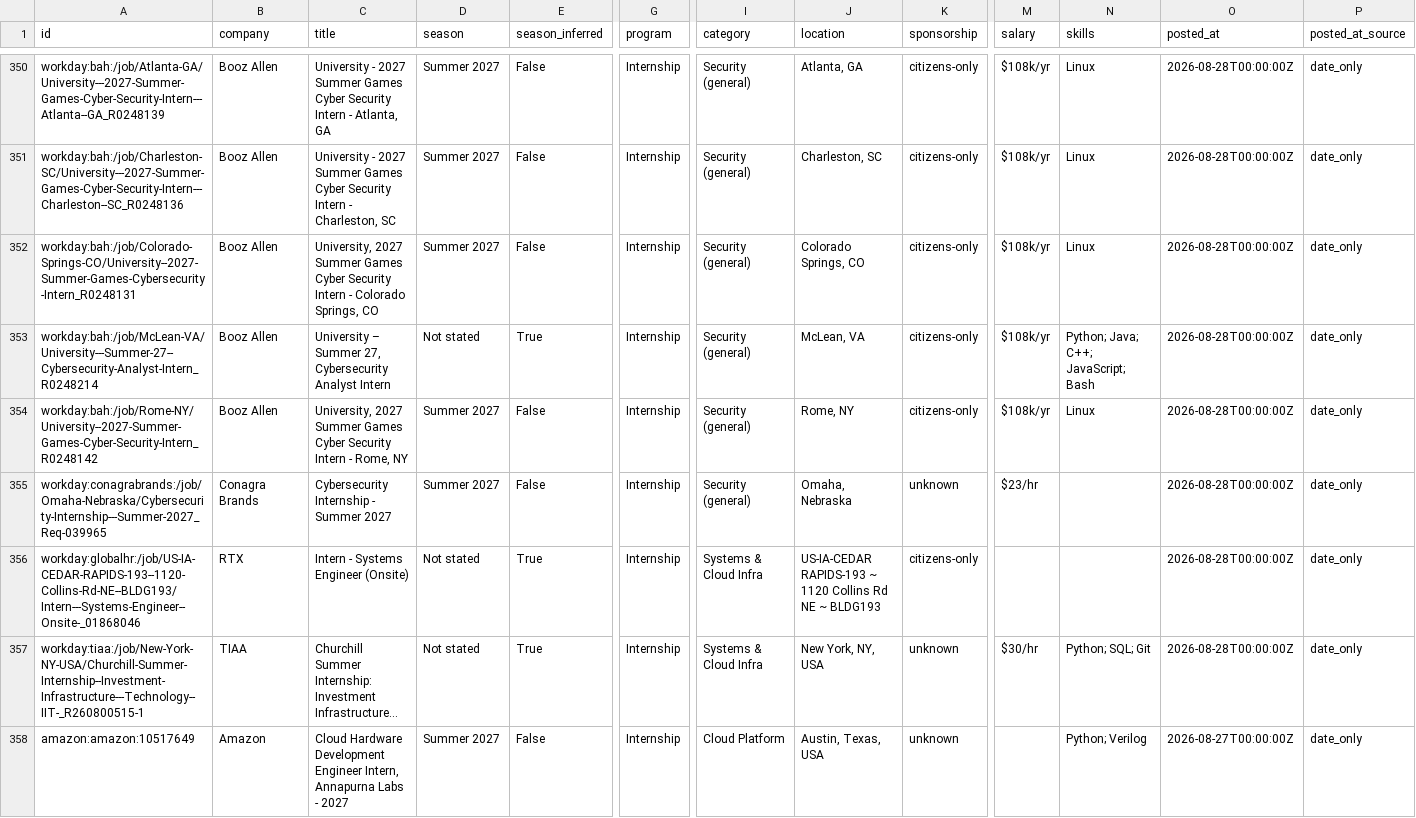
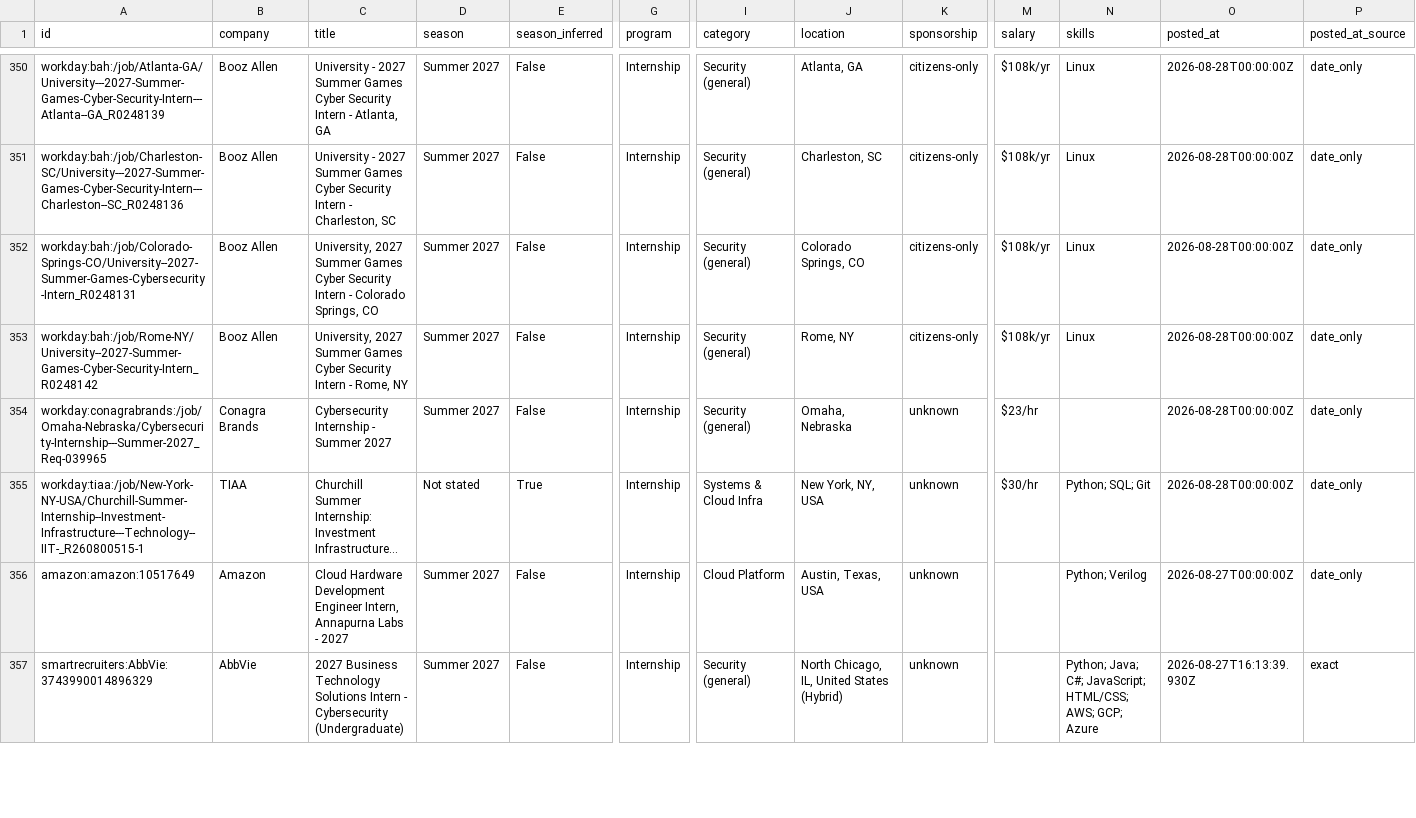
Before and after one commit to ihrtkaii/secnet-internships, a CSV file: data/internships.csv, drawn as a sheet; only a part is shown, gaps mark what is left out; the shorter side is filled out with more unchanged rows; long unchanged cells end in …; rows hold the shown columns only; the diff names each change by its address in the sheet, - before the commit and + after, or states it on an @@ line.

```diff
--- a/data/internships.csv
+++ b/data/internships.csv
-row 353: workday:bah:/job/McLean-VA/University---Summer-27--Cybersecurity-Analyst-Intern_R0248214 | Booz Allen | University – Summer 27, Cybersecurity Analyst Intern | Not stated | True | Internship | Security (general) | McLean, VA | citizens-only | $108k/yr | Python; Java; C++; JavaScript; Bash | 2026-08-28T00:00:00Z | date_only
-row 356: workday:globalhr:/job/US-IA-CEDAR-RAPIDS-193--1120-Collins-Rd-NE--BLDG193/Intern---Systems-Engineer--Onsite-_01868046 | RTX | Intern - Systems Engineer (Onsite) | Not stated | True | Internship | Systems & Cloud Infra | US-IA-CEDAR RAPIDS-193 ~ 1120 Collins Rd NE ~ BLDG193 | citizens-only |  |  | 2026-08-28T00:00:00Z | date_only
```
Also changed, not shown: docs/internships.csv, 12 other files.
